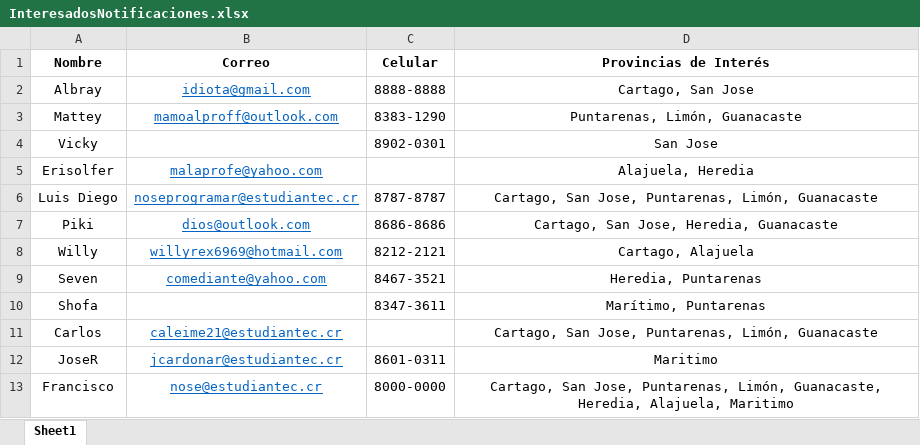
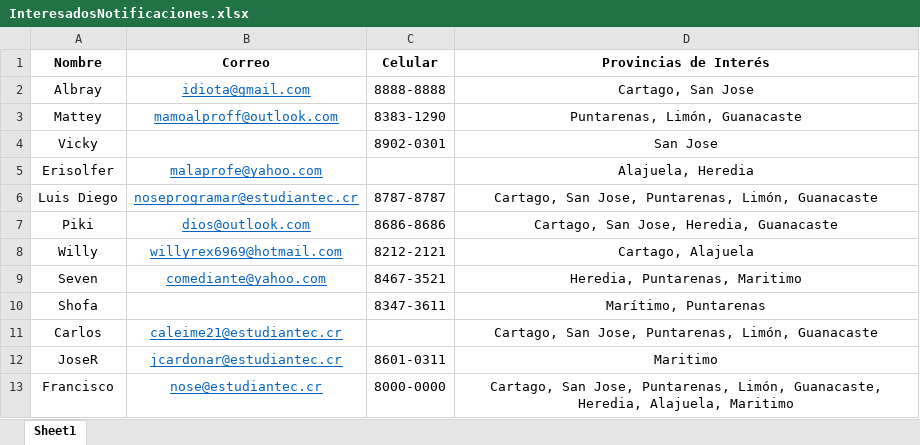
Before and after one commit to JoseCardona131/Proyecto-POO, an Excel workbook: Proyecto_Programado_1_POO/InteresadosNotificaciones.xlsx, sheet Sheet1, drawn as a sheet; values as stored, in another font and other column widths than the file's, no borders; the diff names each change by its address in the sheet, - before the commit and + after, or states it on an @@ line.

Commit message:
InteresadoIncluido

```diff
--- a/Proyecto_Programado_1_POO/InteresadosNotificaciones.xlsx (sheet Sheet1)
+++ b/Proyecto_Programado_1_POO/InteresadosNotificaciones.xlsx (sheet Sheet1)
-D9 (Provincias de Interés): Heredia, Puntarenas
+D9 (Provincias de Interés): Heredia, Puntarenas, Maritimo
```
Also changed, not shown: 3 other files.
